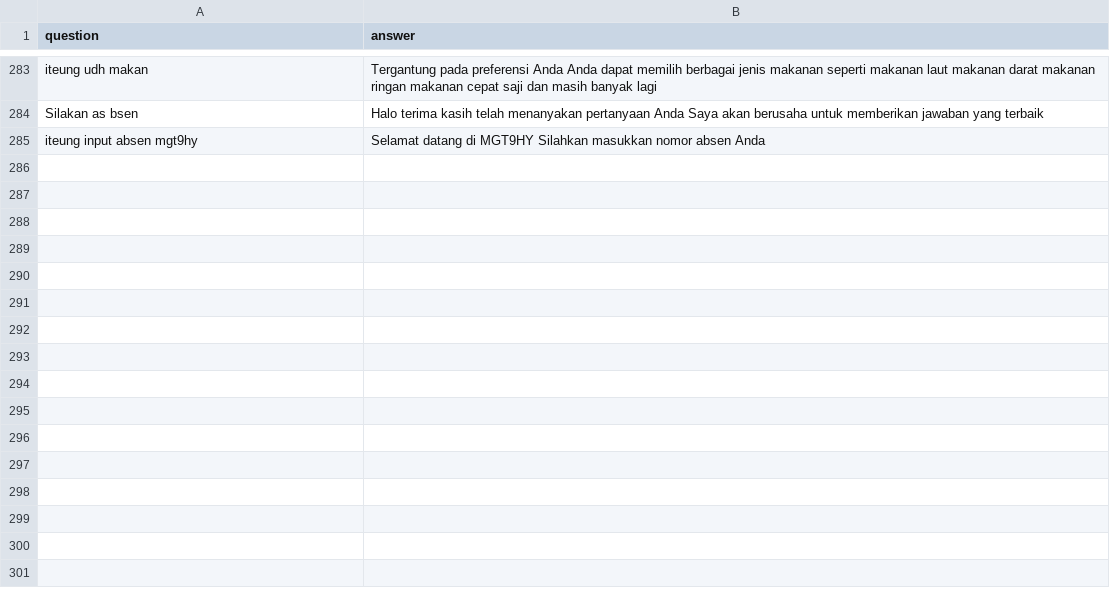
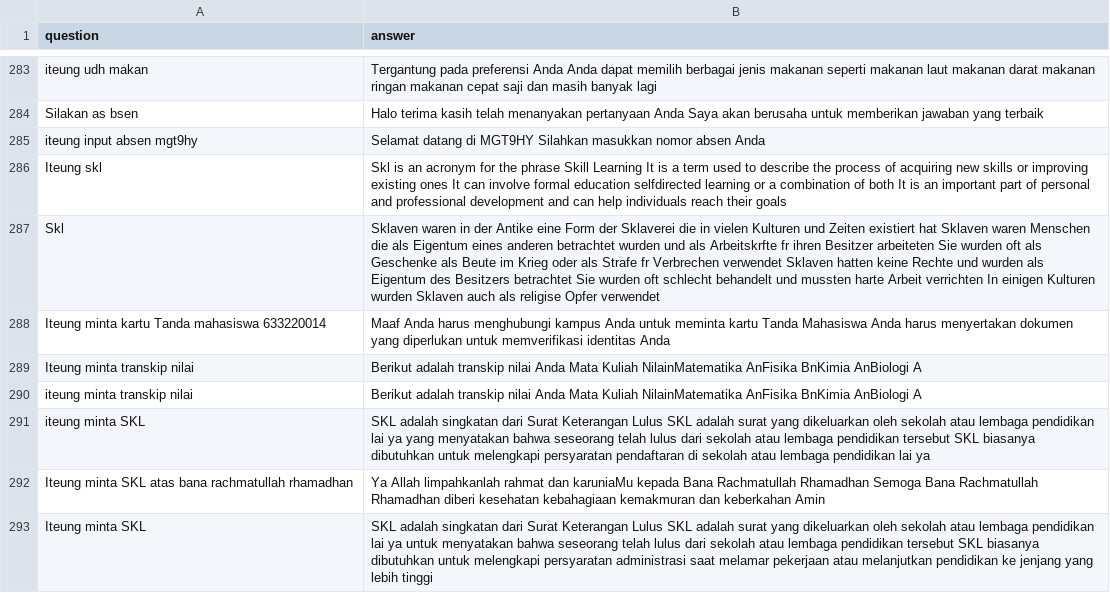
Before and after one commit to anakilang-ai/latih-model, a CSV file: data-kelompok.csv, drawn as a sheet; only a part is shown, gaps mark what is left out; the diff covers the shown part only; the diff names each change by its address in the sheet, - before the commit and + after, or states it on an @@ line.

Commit message:
clean

```diff
--- a/data-kelompok.csv
+++ b/data-kelompok.csv
+row 286: Iteung skl | Skl is an acronym for the phrase Skill Learning It is a term used to describe the process of acquiring new skills or improving existing ones It can involve formal education selfdirected learning or a combination of both It is an important part of personal and professional development and can help individuals reach their goals
+row 287: Skl | Sklaven waren in der Antike eine Form der Sklaverei die in vielen Kulturen und Zeiten existiert hat Sklaven waren Menschen die als Eigentum eines anderen betrachtet wurden und als Arbeitskrfte fr ihren Besitzer arbeiteten Sie wurden oft als Geschenke als Beute im Krieg oder als Strafe fr Verbrechen verwendet Sklaven hatten keine Rechte und wurden als Eigentum des Besitzers betrachtet Sie wurden oft schlecht behandelt und mussten harte Arbeit verrichten In einigen Kulturen wurden Sklaven auch als religise Opfer verwendet
+row 288: Iteung minta kartu Tanda mahasiswa 633220014 | Maaf Anda harus menghubungi kampus Anda untuk meminta kartu Tanda Mahasiswa Anda harus menyertakan dokumen yang diperlukan untuk memverifikasi identitas Anda
+row 289: Iteung minta transkip nilai | Berikut adalah transkip nilai Anda Mata Kuliah NilainMatematika AnFisika BnKimia AnBiologi A
+row 290: iteung minta transkip nilai | Berikut adalah transkip nilai Anda Mata Kuliah NilainMatematika AnFisika BnKimia AnBiologi A
+row 291: iteung minta SKL | SKL adalah singkatan dari Surat Keterangan Lulus SKL adalah surat yang dikeluarkan oleh sekolah atau lembaga pendidikan lai ya yang menyatakan bahwa seseorang telah lulus dari sekolah atau lembaga pendidikan tersebut SKL biasanya dibutuhkan untuk melengkapi persyaratan pendaftaran di sekolah atau lembaga pendidikan lai ya
+row 292: Iteung minta SKL atas bana rachmatullah rhamadhan | Ya Allah limpahkanlah rahmat dan karuniaMu kepada Bana Rachmatullah Rhamadhan Semoga Bana Rachmatullah Rhamadhan diberi kesehatan kebahagiaan kemakmuran dan keberkahan Amin
+row 293: Iteung minta SKL | SKL adalah singkatan dari Surat Keterangan Lulus SKL adalah surat yang dikeluarkan oleh sekolah atau lembaga pendidikan lai ya untuk menyatakan bahwa seseorang telah lulus dari sekolah atau lembaga pendidikan tersebut SKL biasanya dibutuhkan untuk melengkapi persyaratan administrasi saat melamar pekerjaan atau melanjutkan pendidikan ke jenjang yang lebih tinggi
```
Also changed, not shown: 8 added rows elsewhere in this file.
